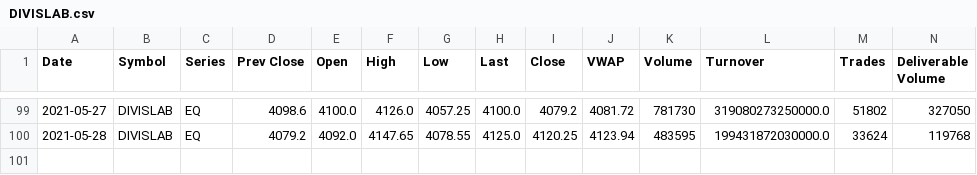
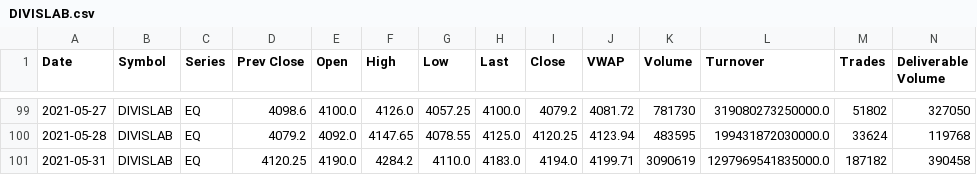
Before and after one commit to my8286/Stock-Analysis, a CSV file: stocks/DIVISLAB.csv, drawn as a sheet; only a part is shown, gaps mark what is left out; rows hold the shown columns only; the diff names each change by its address in the sheet, - before the commit and + after, or states it on an @@ line.

```diff
--- a/stocks/DIVISLAB.csv
+++ b/stocks/DIVISLAB.csv
+row 101: 2021-05-31 | DIVISLAB | EQ | 4120.25 | 4190.0 | 4284.2 | 4110.0 | 4183.0 | 4194.0 | 4199.71 | 3090619 | 1297969541835000.0 | 187182 | 390458
```
Also changed, not shown: stocks/BHARTIARTL.csv, stocks/GRASIM.csv, 25 other files.
